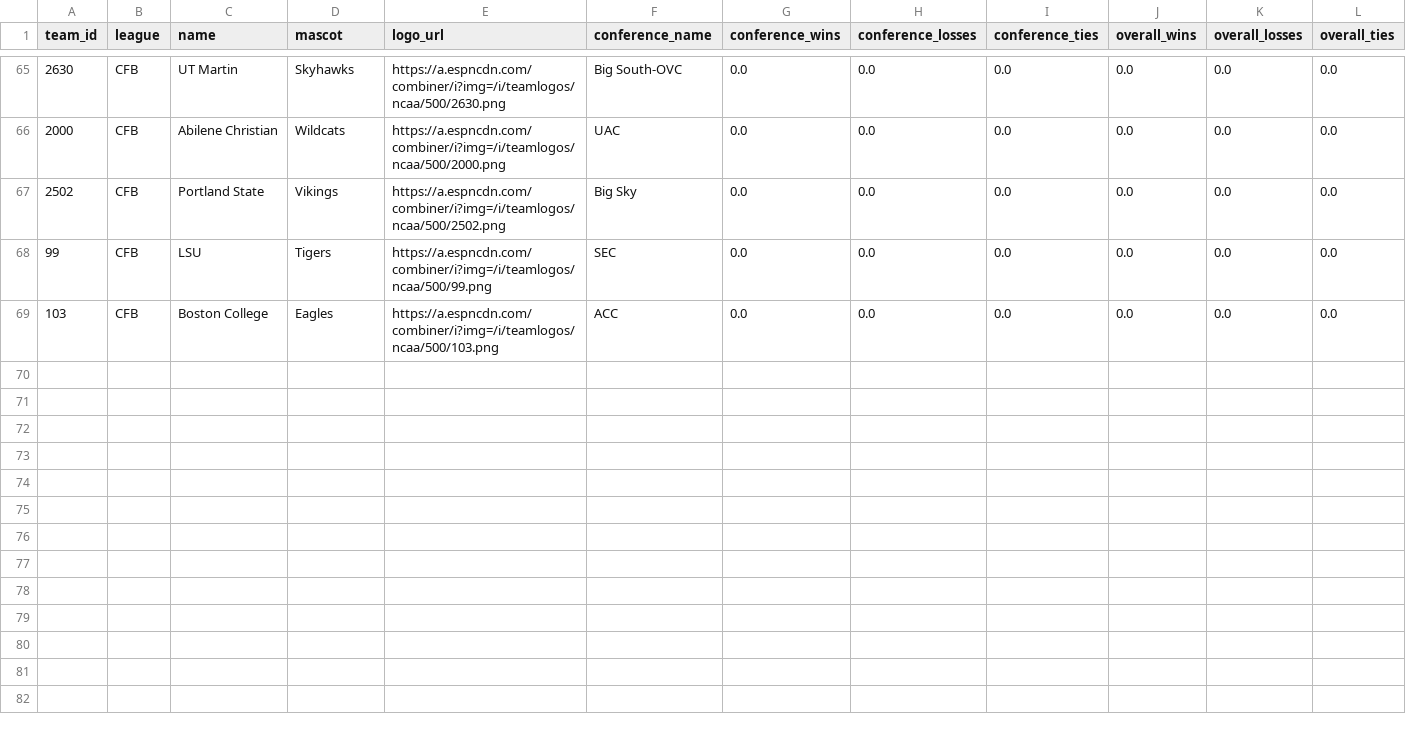
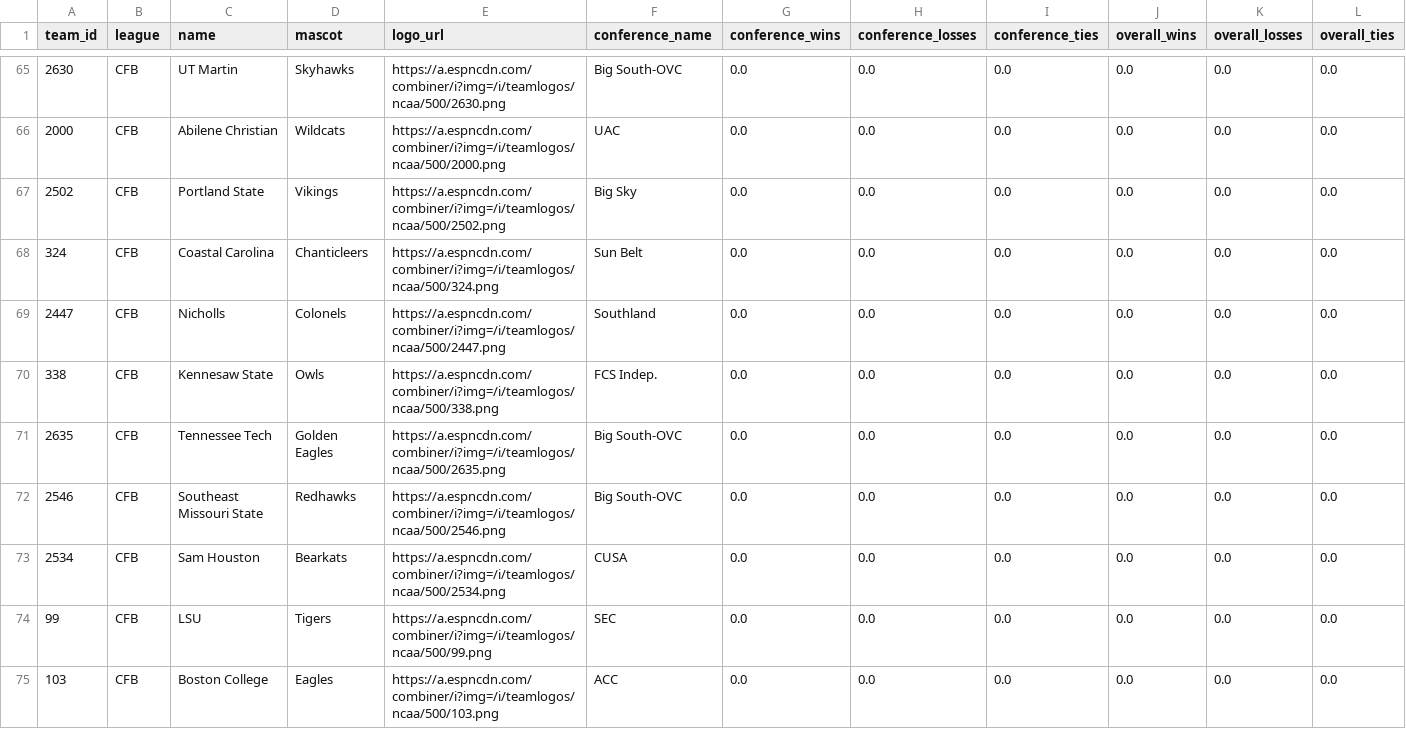
Before and after one commit to baduquig/cfb-pickem-etl, a CSV file: pickem_data/cfb_teams.csv, drawn as a sheet; only a part is shown, gaps mark what is left out.

```diff
--- a/pickem_data/cfb_teams.csv
+++ b/pickem_data/cfb_teams.csv
@@ -67,2 +67,8 @@ team_id,league,name,mascot,logo_url,conference_name,conference_wins,conference_l
 2502,CFB,Portland State,Vikings,https://a.espncdn.com/combiner/i?img=/i/teamlogos/ncaa/500/2502.png,Big Sky,0.0,0.0,0.0,0.0,0.0,0.0
+324,CFB,Coastal Carolina,Chanticleers,https://a.espncdn.com/combiner/i?img=/i/teamlogos/ncaa/500/324.png,Sun Belt,0.0,0.0,0.0,0.0,0.0,0.0
+2447,CFB,Nicholls,Colonels,https://a.espncdn.com/combiner/i?img=/i/teamlogos/ncaa/500/2447.png,Southland,0.0,0.0,0.0,0.0,0.0,0.0
+338,CFB,Kennesaw State,Owls,https://a.espncdn.com/combiner/i?img=/i/teamlogos/ncaa/500/338.png,FCS Indep.,0.0,0.0,0.0,0.0,0.0,0.0
+2635,CFB,Tennessee Tech,Golden Eagles,https://a.espncdn.com/combiner/i?img=/i/teamlogos/ncaa/500/2635.png,Big South-OVC,0.0,0.0,0.0,0.0,0.0,0.0
+2546,CFB,Southeast Missouri State,Redhawks,https://a.espncdn.com/combiner/i?img=/i/teamlogos/ncaa/500/2546.png,Big South-OVC,0.0,0.0,0.0,0.0,0.0,0.0
+2534,CFB,Sam Houston,Bearkats,https://a.espncdn.com/combiner/i?img=/i/teamlogos/ncaa/500/2534.png,CUSA,0.0,0.0,0.0,0.0,0.0,0.0
 99,CFB,LSU,Tigers,https://a.espncdn.com/combiner/i?img=/i/teamlogos/ncaa/500/99.png,SEC,0.0,0.0,0.0,0.0,0.0,0.0
```
Also changed, not shown: pickem_data/cfb_games.csv, pickem_data/cfb_locations.csv, 11 other files.
